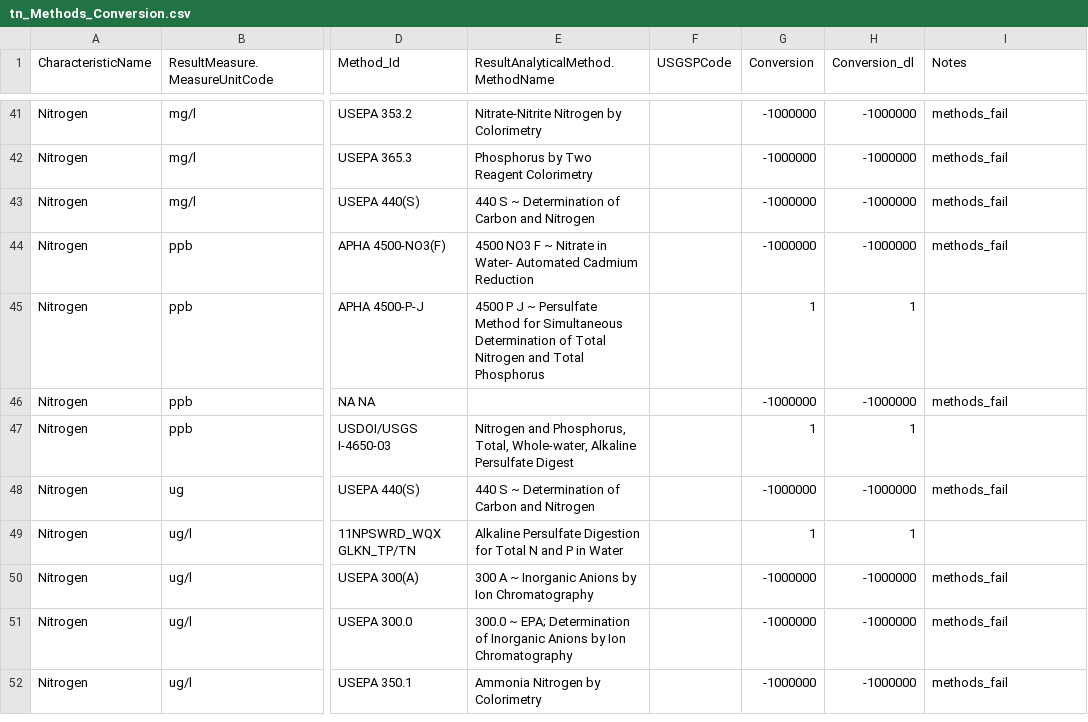
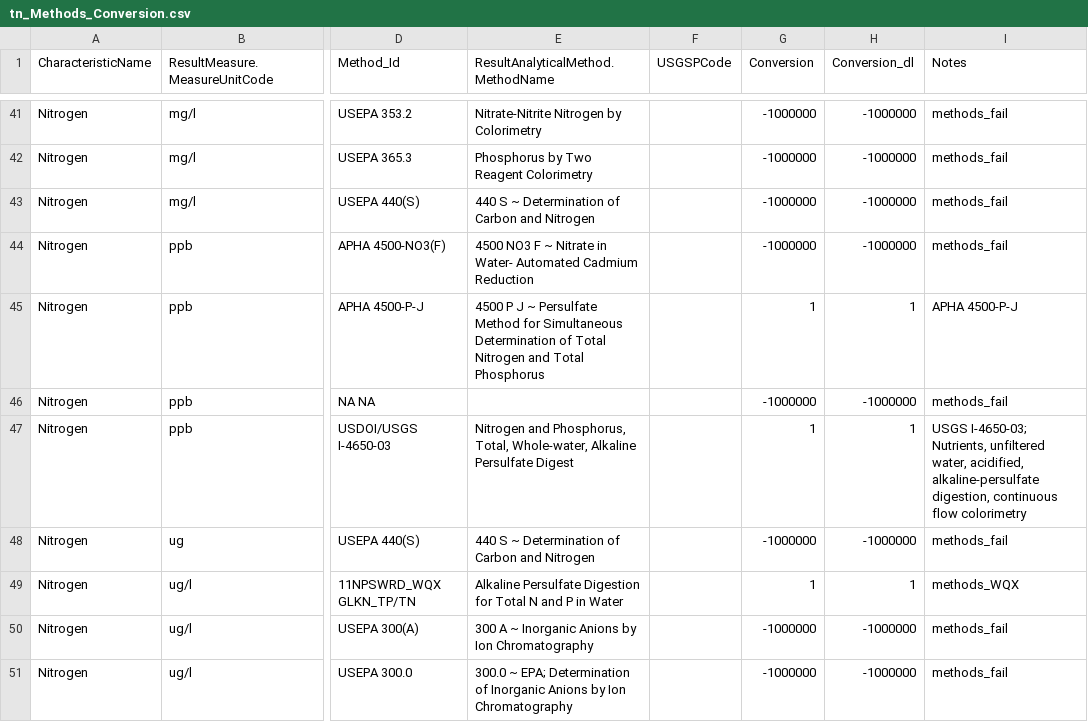
Before and after one commit to cont-limno/lagos_database, a CSV file: conversion_files/tn_Methods_Conversion.csv, drawn as a sheet; only a part is shown, gaps mark what is left out; the shorter side is filled out with more unchanged rows; the diff covers the shown part only; the diff names each change by its address in the sheet, - before the commit and + after, or states it on an @@ line.

Commit message:
Update tn_Methods_Conversion.csv
Tidied up

```diff
--- a/conversion_files/tn_Methods_Conversion.csv
+++ b/conversion_files/tn_Methods_Conversion.csv
-I45 (Notes): (empty)
+I45 (Notes): APHA 4500-P-J
-I47 (Notes): (empty)
+I47 (Notes): USGS I-4650-03; Nutrients, unfiltered water, acidified, alkaline-persulfate digestion, continuous flow colorimetry
-I49 (Notes): (empty)
+I49 (Notes): methods_WQX
```
Also changed, not shown: 27 edited cells elsewhere in this file.
